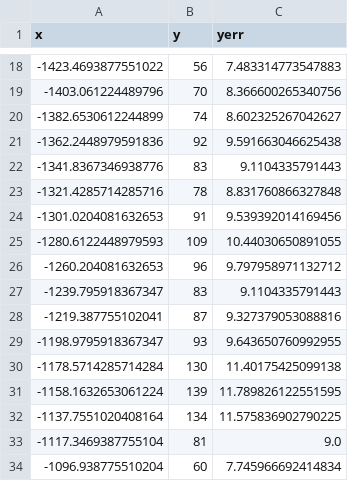
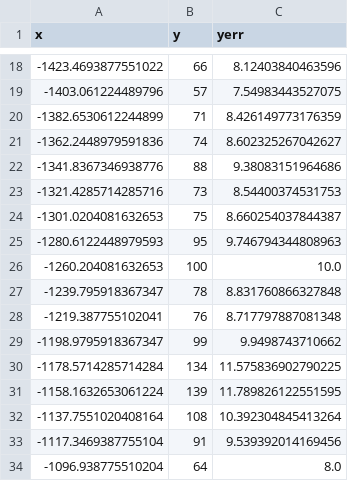
Before and after one commit to amaneitsu/plasen, a CSV file: simulation_8h.csv, drawn as a sheet; only a part is shown, gaps mark what is left out; the diff covers the shown part only.

```diff
--- a/simulation_8h.csv
+++ b/simulation_8h.csv
@@ -18,17 +18,17 @@ x,y,yerr
--1423.4693877551022,56,7.483314773547883
--1403.061224489796,70,8.366600265340756
--1382.6530612244899,74,8.602325267042627
--1362.2448979591836,92,9.591663046625438
--1341.8367346938776,83,9.1104335791443
--1321.4285714285716,78,8.831760866327848
--1301.0204081632653,91,9.539392014169456
--1280.6122448979593,109,10.44030650891055
--1260.204081632653,96,9.797958971132712
--1239.795918367347,83,9.1104335791443
--1219.387755102041,87,9.327379053088816
--1198.9795918367347,93,9.643650760992955
--1178.5714285714284,130,11.40175425099138
+-1423.4693877551022,66,8.12403840463596
+-1403.061224489796,57,7.54983443527075
+-1382.6530612244899,71,8.426149773176359
+-1362.2448979591836,74,8.602325267042627
+-1341.8367346938776,88,9.38083151964686
+-1321.4285714285716,73,8.54400374531753
+-1301.0204081632653,75,8.660254037844387
+-1280.6122448979593,95,9.746794344808963
+-1260.204081632653,100,10.0
+-1239.795918367347,78,8.831760866327848
+-1219.387755102041,76,8.717797887081348
+-1198.9795918367347,99,9.9498743710662
+-1178.5714285714284,134,11.575836902790225
 -1158.1632653061224,139,11.789826122551595
--1137.7551020408164,134,11.575836902790225
--1117.3469387755104,81,9.0
--1096.938775510204,60,7.745966692414834
+-1137.7551020408164,108,10.392304845413264
+-1117.3469387755104,91,9.539392014169456
+-1096.938775510204,64,8.0
```
Also changed, not shown: 160 edited cells elsewhere in this file, 20 other files.
